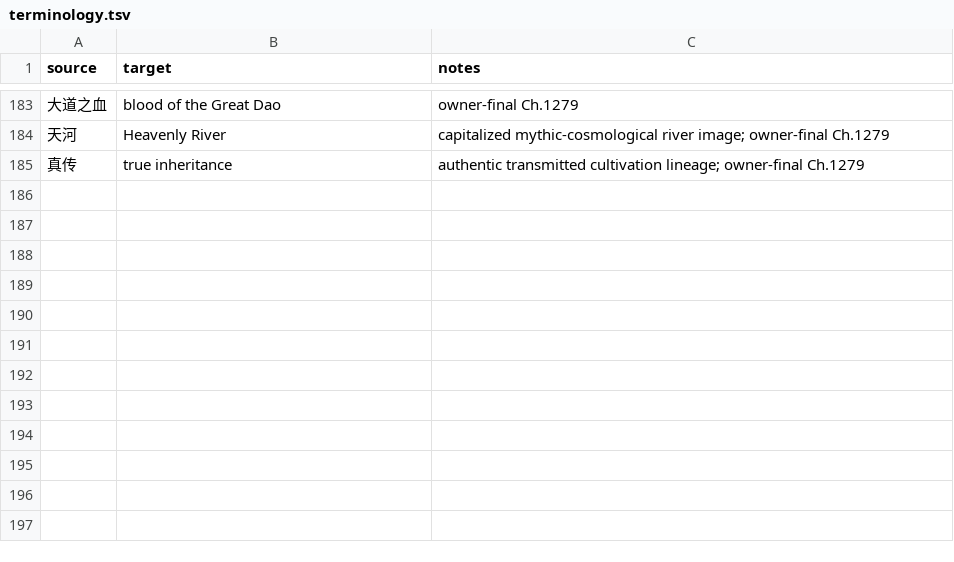
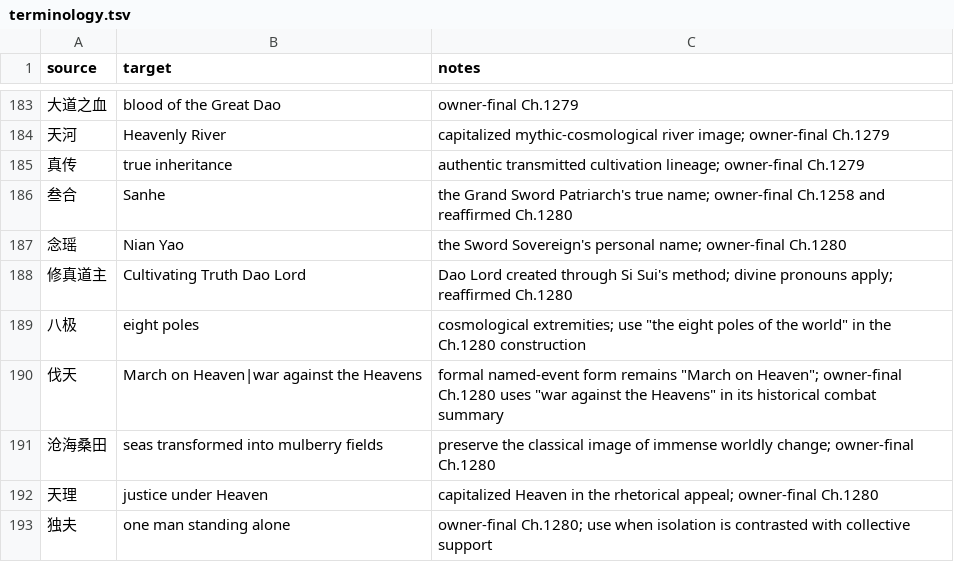
Before and after one commit to RoyUnconquerable/Translation, a TSV file: chatgpt/glossary/terminology.tsv, drawn as a sheet; only a part is shown, gaps mark what is left out; the diff names each change by its address in the sheet, - before the commit and + after, or states it on an @@ line.

Commit message:
docs: apply Chapter 1280 owner final

```diff
--- a/chatgpt/glossary/terminology.tsv
+++ b/chatgpt/glossary/terminology.tsv
+row 186: 叁合 | Sanhe | the Grand Sword Patriarch's true name; owner-final Ch.1258 and reaffirmed Ch.1280
+row 187: 念瑶 | Nian Yao | the Sword Sovereign's personal name; owner-final Ch.1280
+row 188: 修真道主 | Cultivating Truth Dao Lord | Dao Lord created through Si Sui's method; divine pronouns apply; reaffirmed Ch.1280
+row 189: 八极 | eight poles | cosmological extremities; use "the eight poles of the world" in the Ch.1280 construction
+row 190: 伐天 | March on Heaven|war against the Heavens | formal named-event form remains "March on Heaven"; owner-final Ch.1280 uses "war against the Heavens" in its historical combat summary
+row 191: 沧海桑田 | seas transformed into mulberry fields | preserve the classical image of immense worldly change; owner-final Ch.1280
+row 192: 天理 | justice under Heaven | capitalized Heaven in the rhetorical appeal; owner-final Ch.1280
+row 193: 独夫 | one man standing alone | owner-final Ch.1280; use when isolation is contrasted with collective support
```
Also changed, not shown: 6 other files.
